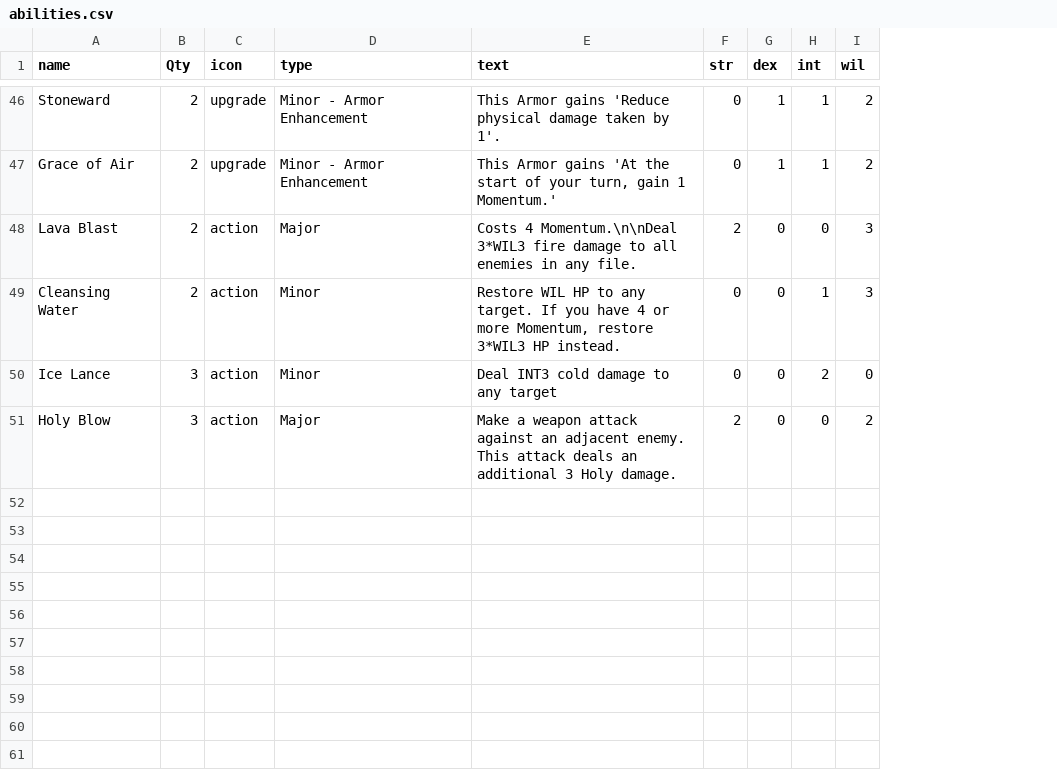
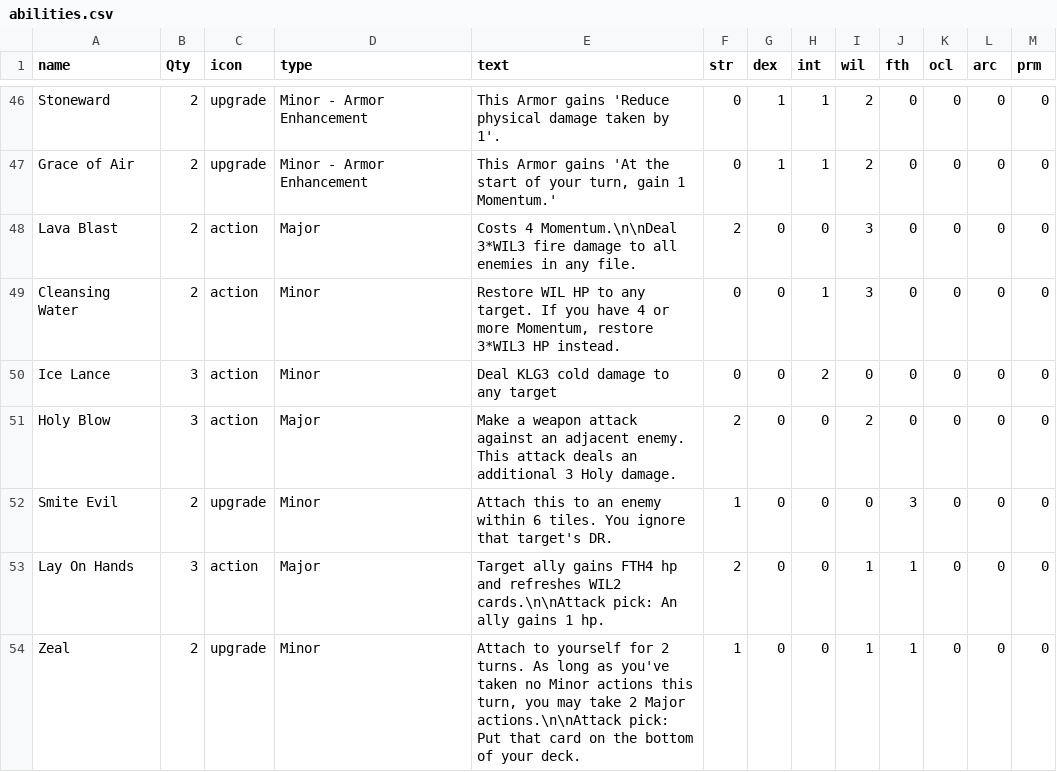
Before and after one commit to LCRPG/lcrpg, a CSV file: squib/cardfiles/abilities.csv, drawn as a sheet; only a part is shown, gaps mark what is left out; the diff covers the shown part only; the diff names each change by its address in the sheet, - before the commit and + after, or states it on an @@ line.

Commit message:
Patch 1 (#30)
* Update abilities.csv

Added the other 4 stats and paladin cards. Let me know if anything seems off about the file or the cards seeem blatantly over/undertuned.

* Update equipment.csv

* Update equipment.csv

* Update abilities.csv

* Update abilities.csv

* Update abilities.csv

* Update abilities.csv

* art for paladin cards

* art for paladin equipment

```diff
--- a/squib/cardfiles/abilities.csv
+++ b/squib/cardfiles/abilities.csv
+column J (fth), rows 46-51: all 0
+column K (ocl), rows 46-51: all 0
+column L (arc), rows 46-51: all 0
+column M (prm), rows 46-51: all 0
-E50 (text): Deal INT3 cold damage to any target
+E50 (text): Deal KLG3 cold damage to any target
+row 52: Smite Evil | 2 | upgrade | Minor | Attach this to an enemy within 6 tiles. You ignore that target's DR. | 1 | 0 | 0 | 0 | 3 | 0 | 0 | 0
+row 53: Lay On Hands | 3 | action | Major | Target ally gains FTH4 hp and refreshes WIL2 cards.\n\nAttack pick: An ally gains 1 hp. | 2 | 0 | 0 | 1 | 1 | 0 | 0 | 0
+row 54: Zeal | 2 | upgrade | Minor | Attach to yourself for 2 turns. As long as you've taken no Minor actions this turn, you may take 2 Major actions.\n\nAttack pick: Put that card on the bottom of your deck. | 1 | 0 | 0 | 1 | 1 | 0 | 0 | 0
```
Also changed, not shown: 5 added rows and 5 edited cells elsewhere in this file, squib/cardfiles/equipment.csv, 10 other files.
